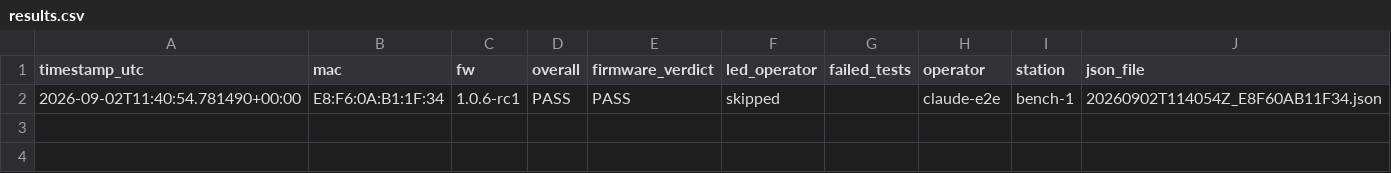
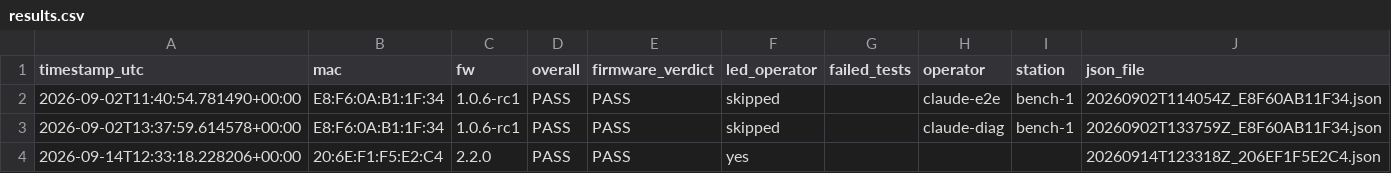
Before and after one commit to Jan-IngenHousz-Institute/ambyte-iot, a CSV file: factory_logs/results.csv, drawn as a sheet.

```diff
--- a/factory_logs/results.csv
+++ b/factory_logs/results.csv
@@ -2 +2,3 @@ timestamp_utc,mac,fw,overall,firmware_verdict,led_operator,failed_tests,operator
 2026-09-02T11:40:54.781490+00:00,E8:F6:0A:B1:1F:34,1.0.6-rc1,PASS,PASS,skipped,,claude-e2e,bench-1,20260902T114054Z_E8F60AB11F34.json
+2026-09-02T13:37:59.614578+00:00,E8:F6:0A:B1:1F:34,1.0.6-rc1,PASS,PASS,skipped,,claude-diag,bench-1,20260902T133759Z_E8F60AB11F34.json
+2026-09-14T12:33:18.228206+00:00,20:6E:F1:F5:E2:C4,2.2.0,PASS,PASS,yes,,,,20260914T123318Z_206EF1F5E2C4.json
```
Also changed, not shown: 7 other files.
